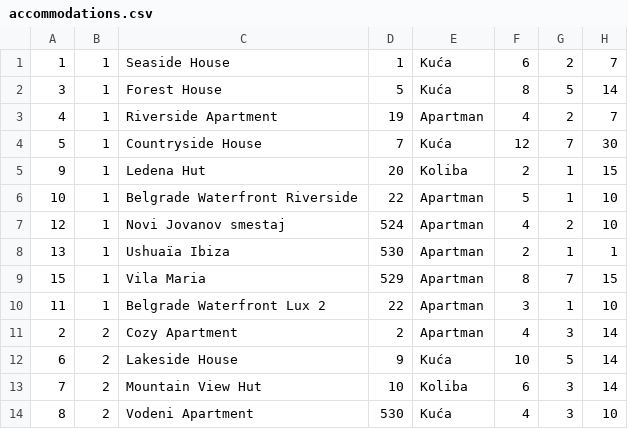
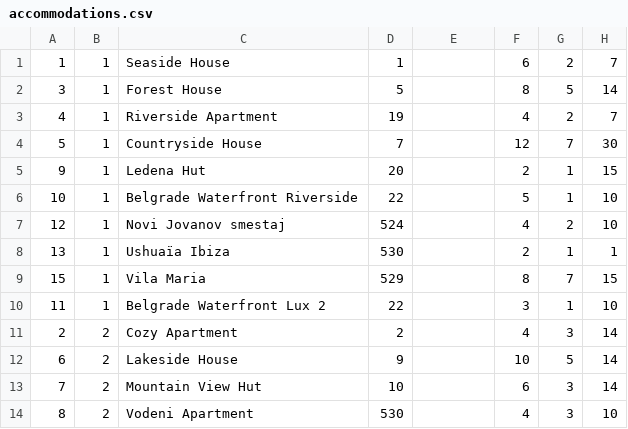
Before and after one commit to JovanDozic/sims-2023-group-4-team-A, a CSV file: sims-2023-group-4-team-A/SIMSProject/Resources/Data/accommodations.csv, drawn as a sheet; only a part is shown; the diff names each change by its address in the sheet, - before the commit and + after, or states it on an @@ line.

```diff
--- a/sims-2023-group-4-team-A/SIMSProject/Resources/Data/accommodations.csv
+++ b/sims-2023-group-4-team-A/SIMSProject/Resources/Data/accommodations.csv
-E1:E2: Kuća
+E1:E2: (empty)
-E3: Apartman
+E3: (empty)
-E4: Kuća
+E4: (empty)
-E5: Koliba
+E5: (empty)
-E6:E11: Apartman
+E6:E11: (empty)
-E12: Kuća
+E12: (empty)
-E13: Koliba
+E13: (empty)
-E14: Kuća
+E14: (empty)
```
Also changed, not shown: sims-2023-group-4-team-A/SIMSProject/Resources/Data/accommodationReservations.csv, sims-2023-group-4-team-A/SIMSProject/Resources/Data/notifications.csv, 8 other files.
